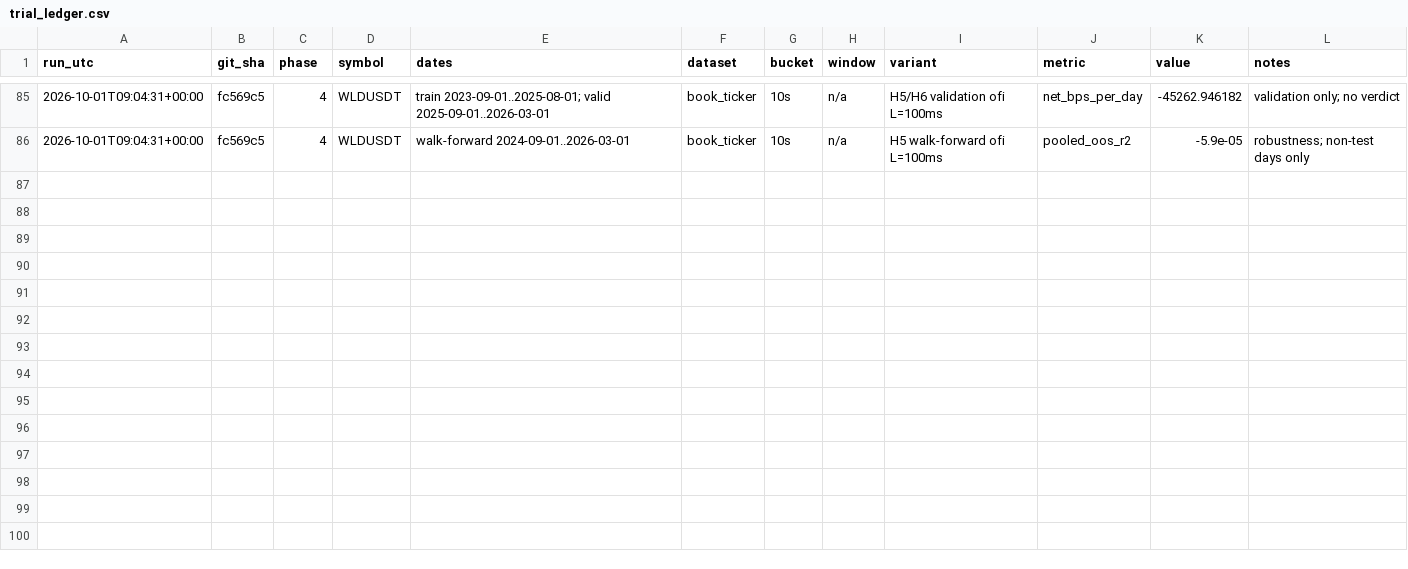
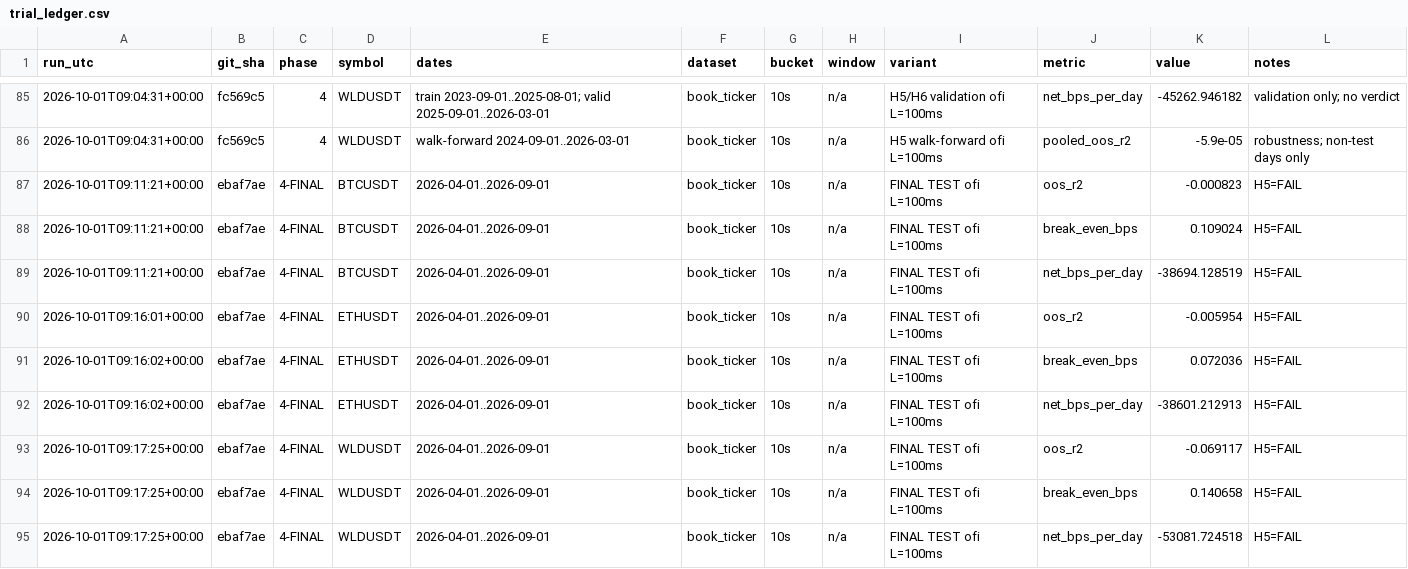
Before and after one commit to sakshamg251206/ofi-crypto-perps, a CSV file: research/trial_ledger.csv, drawn as a sheet; only a part is shown, gaps mark what is left out.

Commit message:
Phase 4 FINAL TEST: H5 fails on all symbols, H6 break-even ~0.1 bps

```diff
--- a/research/trial_ledger.csv
+++ b/research/trial_ledger.csv
@@ -86 +86,10 @@ run_utc,git_sha,phase,symbol,dates,dataset,bucket,window,variant,metric,value,no
 2026-10-01T09:04:31+00:00,fc569c5,4,WLDUSDT,walk-forward 2024-09-01..2026-03-01,book_ticker,10s,n/a,H5 walk-forward ofi L=100ms,pooled_oos_r2,-5.9e-05,robustness; non-test days only
+2026-10-01T09:11:21+00:00,ebaf7ae,4-FINAL,BTCUSDT,2026-04-01..2026-09-01,book_ticker,10s,n/a,FINAL TEST ofi L=100ms,oos_r2,-0.000823,H5=FAIL
+2026-10-01T09:11:21+00:00,ebaf7ae,4-FINAL,BTCUSDT,2026-04-01..2026-09-01,book_ticker,10s,n/a,FINAL TEST ofi L=100ms,break_even_bps,0.109024,H5=FAIL
+2026-10-01T09:11:21+00:00,ebaf7ae,4-FINAL,BTCUSDT,2026-04-01..2026-09-01,book_ticker,10s,n/a,FINAL TEST ofi L=100ms,net_bps_per_day,-38694.128519,H5=FAIL
+2026-10-01T09:16:01+00:00,ebaf7ae,4-FINAL,ETHUSDT,2026-04-01..2026-09-01,book_ticker,10s,n/a,FINAL TEST ofi L=100ms,oos_r2,-0.005954,H5=FAIL
+2026-10-01T09:16:02+00:00,ebaf7ae,4-FINAL,ETHUSDT,2026-04-01..2026-09-01,book_ticker,10s,n/a,FINAL TEST ofi L=100ms,break_even_bps,0.072036,H5=FAIL
+2026-10-01T09:16:02+00:00,ebaf7ae,4-FINAL,ETHUSDT,2026-04-01..2026-09-01,book_ticker,10s,n/a,FINAL TEST ofi L=100ms,net_bps_per_day,-38601.212913,H5=FAIL
+2026-10-01T09:17:25+00:00,ebaf7ae,4-FINAL,WLDUSDT,2026-04-01..2026-09-01,book_ticker,10s,n/a,FINAL TEST ofi L=100ms,oos_r2,-0.069117,H5=FAIL
+2026-10-01T09:17:25+00:00,ebaf7ae,4-FINAL,WLDUSDT,2026-04-01..2026-09-01,book_ticker,10s,n/a,FINAL TEST ofi L=100ms,break_even_bps,0.140658,H5=FAIL
+2026-10-01T09:17:25+00:00,ebaf7ae,4-FINAL,WLDUSDT,2026-04-01..2026-09-01,book_ticker,10s,n/a,FINAL TEST ofi L=100ms,net_bps_per_day,-53081.724518,H5=FAIL
```
Also changed, not shown: 2 other files.
